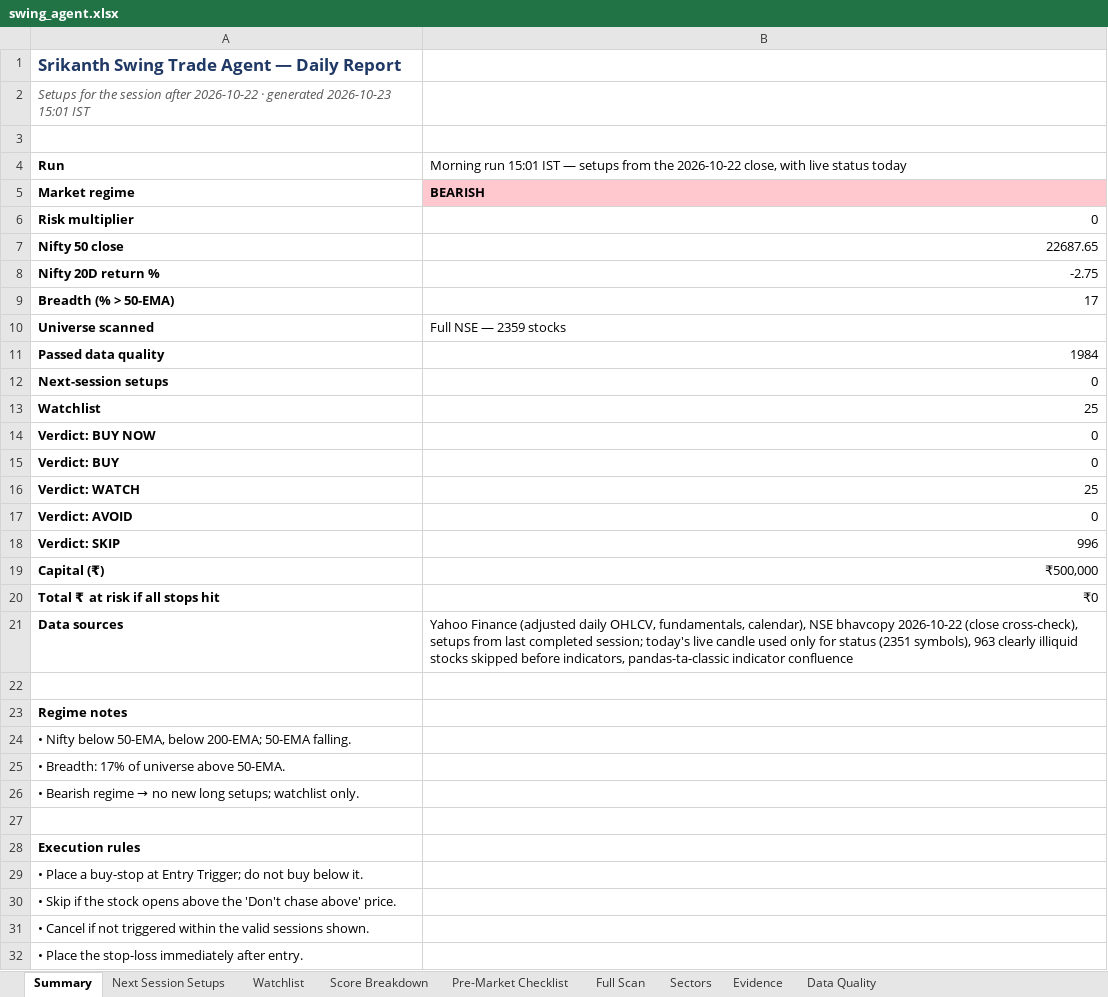
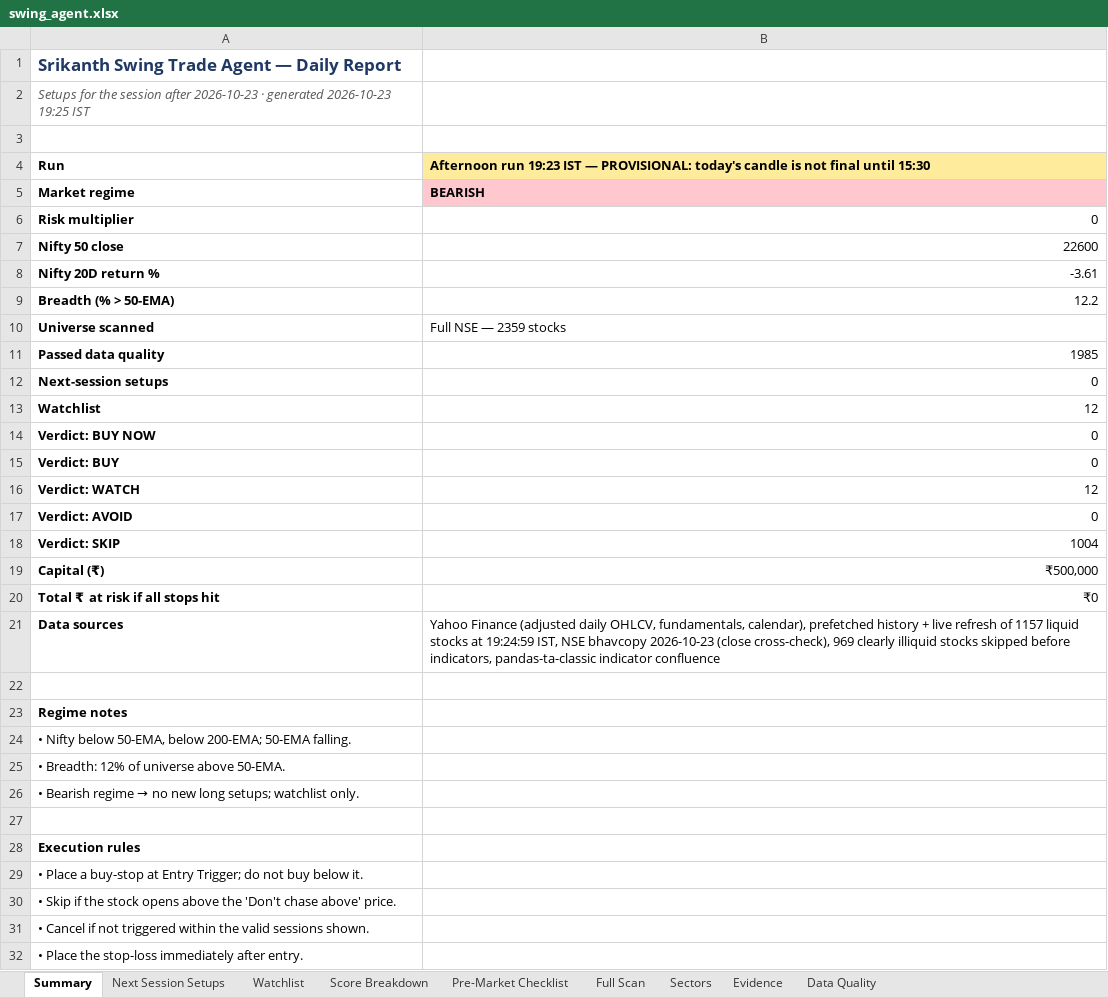
Before and after one commit to KGR1516/Srikanth-swing-trade-agent-fullnse-, an Excel workbook: data/output/swing_agent.xlsx, sheet Summary, drawn as a sheet; only a part is shown; values as stored, in another font and other column widths than the file's, no borders; the diff names each change by its address in the sheet, - before the commit and + after, or states it on an @@ line.

```diff
--- a/data/output/swing_agent.xlsx (sheet Summary)
+++ b/data/output/swing_agent.xlsx (sheet Summary)
-A2: …session after 2026-10-22 · generated 2026-10-23 15:01 IST
+A2: …session after 2026-10-23 · generated 2026-10-23 19:25 IST
-B4: Morning run 15:01 IST — setups from the 2026-10-22 close, with live status today
+B4: Afternoon run 19:23 IST — PROVISIONAL: today's candle is not final until 15:30
@@ B4 fill: none → #FFEB9C, bold: off → on @@
-B7: 22687.65
+B7: 22600
-B8: -2.75
+B8: -3.61
-B9: 17
+B9: 12.2
-B11: 1984
+B11: 1985
-B13: 25
+B13: 12
-B16: 25
+B16: 12
-B18: 996
+B18: 1004
-B21: …fundamentals, calendar), NSE bhavcopy 2026-10-22 (close cross-check), setups from last completed session; today's live candle used only for status (2351 symbols), 963 clearly illiquid…
+B21: …fundamentals, calendar), prefetched history + live refresh of 1157 liquid stocks at 19:24:59 IST, NSE bhavcopy 2026-10-23 (close cross-check), 969 clearly illiquid…
-A25: • Breadth: 17% of universe above 50-EMA.
+A25: • Breadth: 12% of universe above 50-EMA.
```
Also changed, not shown: sheet Full Scan, sheet Data Quality, sheet Evidence, sheet Score Breakdown, sheet Watchlist, sheet Sectors, 4 other files.
